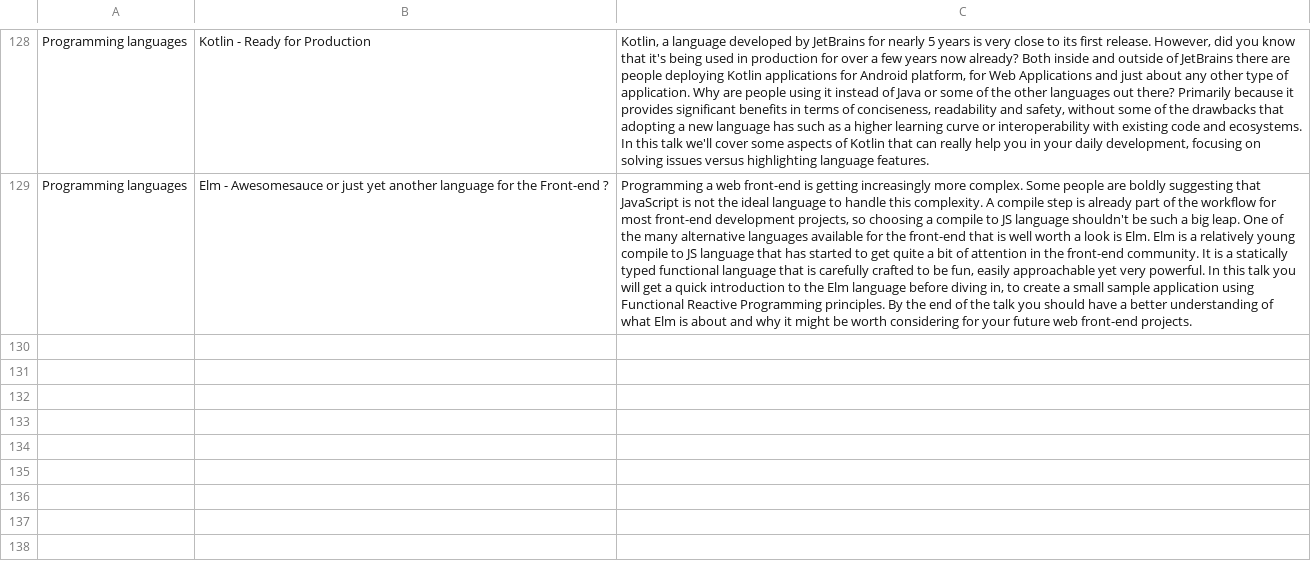
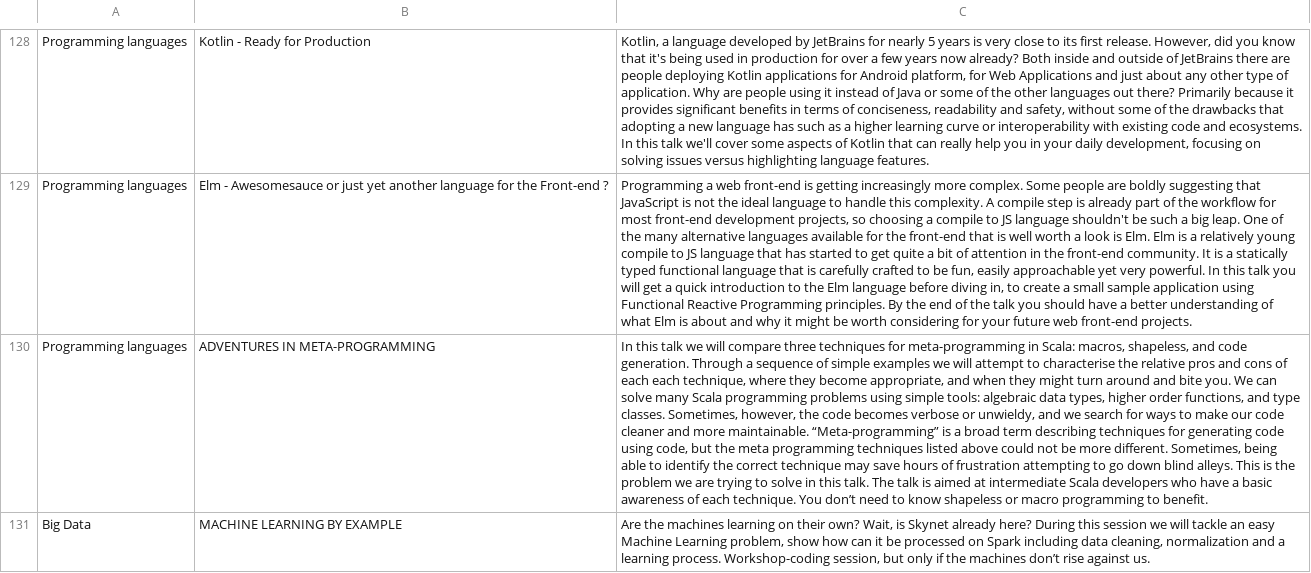
Before and after one commit to softwaremill/classification-example, a CSV file: data/abstracts.csv, drawn as a sheet; only a part is shown, gaps mark what is left out; the diff names each change by its address in the sheet, - before the commit and + after, or states it on an @@ line.

Commit message:
Add some abstracts from the Scalar conference

```diff
--- a/data/abstracts.csv
+++ b/data/abstracts.csv
+row 130: Programming languages | ADVENTURES IN META-PROGRAMMING | In this talk we will compare three techniques for meta-programming in Scala: macros, shapeless, and code generation. Through a sequence of simple examples we will attempt to characterise the relative pros and cons of each each technique, where they become appropriate, and when they might turn around and bite you. We can solve many Scala programming problems using simple tools: algebraic data types, higher order functions, and type classes. Sometimes, however, the code becomes verbose or unwieldy, and we search for ways to make our code cleaner and more maintainable. “Meta-programming” is a broad term describing techniques for generating code using code, but the meta programming techniques listed above could not be more different. Sometimes, being able to identify the correct technique may save hours of frustration attempting to go down blind alleys. This is the problem we are trying to solve in this talk. The talk is aimed at intermediate Scala developers who have a basic awareness of each technique. You don’t need to know shapeless or macro programming to benefit.
+row 131: Big Data | MACHINE LEARNING BY EXAMPLE | Are the machines learning on their own? Wait, is Skynet already here? During this session we will tackle an easy Machine Learning problem, show how can it be processed on Spark including data cleaning, normalization and a learning process. Workshop-coding session, but only if the machines don’t rise against us.
```
